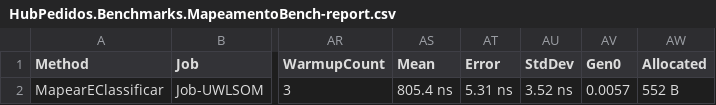
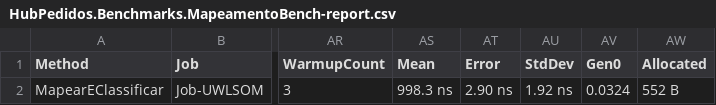
Before and after one commit to EduuGah/testes-estudos, a CSV file: prog-aplicada-net/evidencias/bench/results/HubPedidos.Benchmarks.MapeamentoBench-report.csv, drawn as a sheet; only a part is shown, gaps mark what is left out; the diff names each change by its address in the sheet, - before the commit and + after, or states it on an @@ line.

```diff
--- a/prog-aplicada-net/evidencias/bench/results/HubPedidos.Benchmarks.MapeamentoBench-report.csv
+++ b/prog-aplicada-net/evidencias/bench/results/HubPedidos.Benchmarks.MapeamentoBench-report.csv
-AS2 (Mean): 805.4 ns
+AS2 (Mean): 998.3 ns
-AT2 (Error): 5.31 ns
+AT2 (Error): 2.90 ns
-AU2 (StdDev): 3.52 ns
+AU2 (StdDev): 1.92 ns
-AV2 (Gen0): 0.0057
+AV2 (Gen0): 0.0324
```
Also changed, not shown: prog-aplicada-net/evidencias/bench/results/HubPedidos.Benchmarks.ConsultaBench-report.csv, prog-aplicada-net/evidencias/bench/results/HubPedidos.Benchmarks.ImportacaoBench-report.csv, 37 other files.
